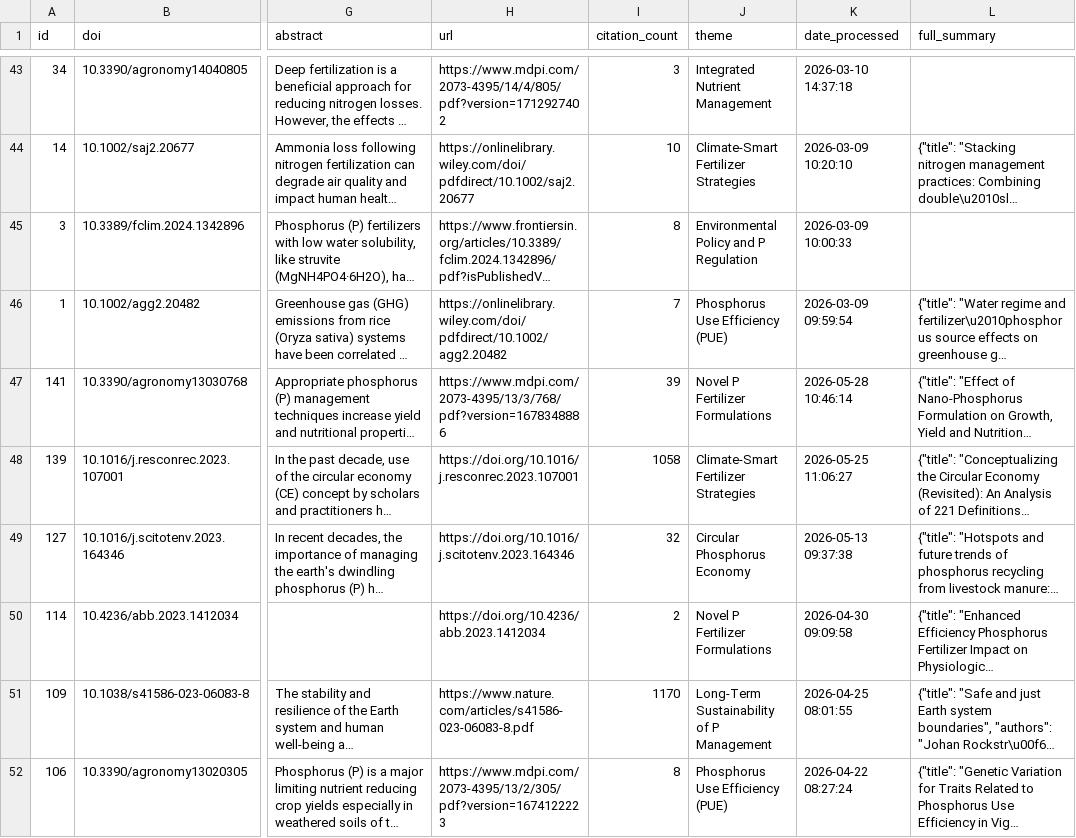
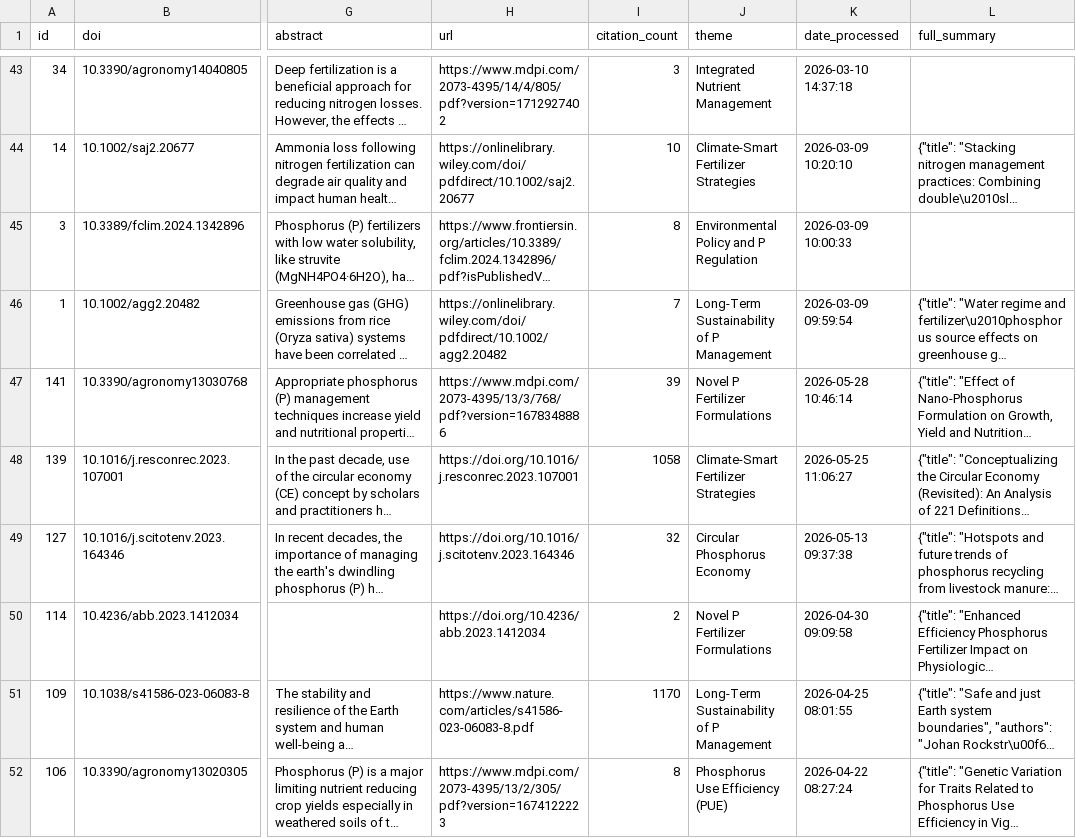
Before and after one commit to medboullouz1-alt/phosphorus-research-agent-, a CSV file: data/papers_database.csv, drawn as a sheet; only a part is shown, gaps mark what is left out; long unchanged cells end in …; the diff names each change by its address in the sheet, - before the commit and + after, or states it on an @@ line.

```diff
--- a/data/papers_database.csv
+++ b/data/papers_database.csv
-J46 (theme): Phosphorus Use Efficiency (PUE)
+J46 (theme): Long-Term Sustainability of P Management
```
Also changed, not shown: 2 other files.
